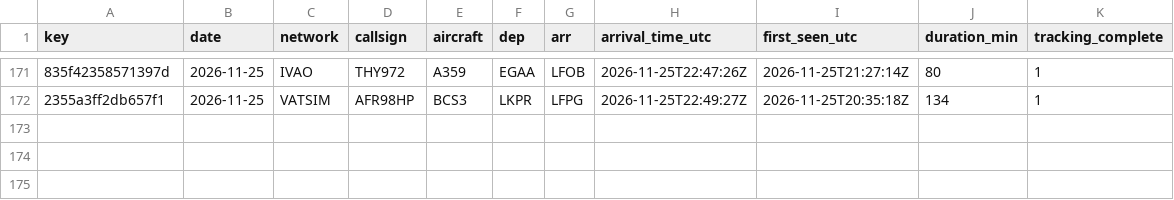
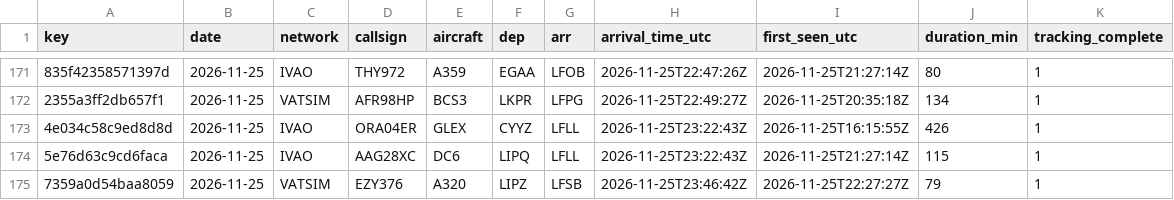
Before and after one commit to kknakvirtualairlines-debug/vols-collector, a CSV file: arrivals.csv, drawn as a sheet; only a part is shown, gaps mark what is left out; the diff names each change by its address in the sheet, - before the commit and + after, or states it on an @@ line.

```diff
--- a/arrivals.csv
+++ b/arrivals.csv
+row 173: 4e034c58c9ed8d8d | 2026-11-25 | IVAO | ORA04ER | GLEX | CYYZ | LFLL | 2026-11-25T23:22:43Z | 2026-11-25T16:15:55Z | 426 | 1
+row 174: 5e76d63c9cd6faca | 2026-11-25 | IVAO | AAG28XC | DC6 | LIPQ | LFLL | 2026-11-25T23:22:43Z | 2026-11-25T21:27:14Z | 115 | 1
+row 175: 7359a0d54baa8059 | 2026-11-25 | VATSIM | EZY376 | A320 | LIPZ | LFSB | 2026-11-25T23:46:42Z | 2026-11-25T22:27:27Z | 79 | 1
```
Also changed, not shown: 1 other file.
